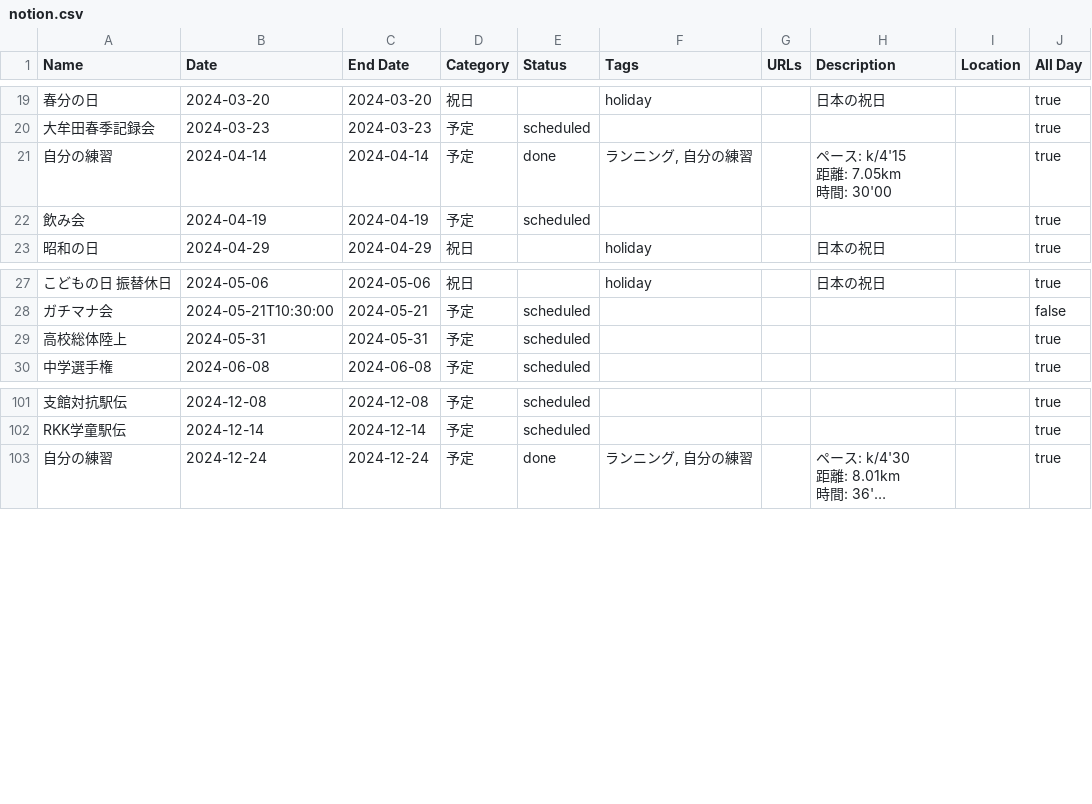
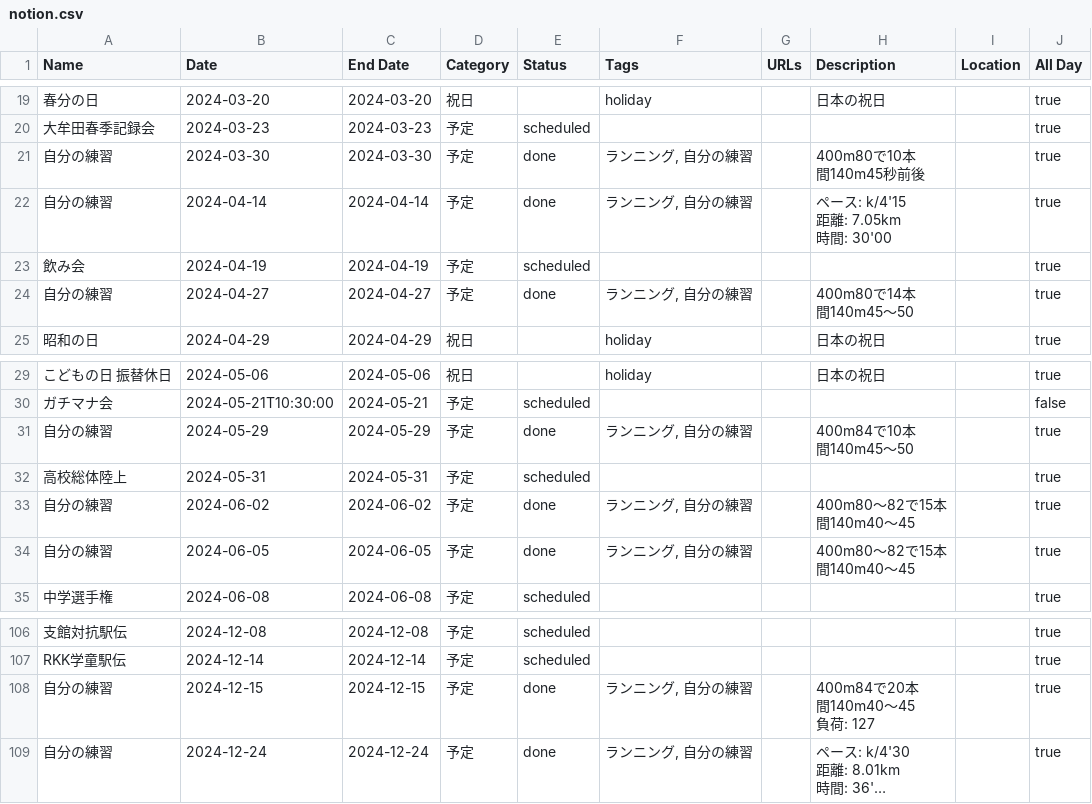
Before and after one commit to tatsuki-github/INBOX, a CSV file: out/2024/notion.csv, drawn as a sheet; only a part is shown, gaps mark what is left out; long unchanged cells end in …; ↵ is a line break in a cell; the diff names each change by its address in the sheet, - before the commit and + after, or states it on an @@ line.

```diff
--- a/out/2024/notion.csv
+++ b/out/2024/notion.csv
+row 21: 自分の練習 | 2024-03-30 | 2024-03-30 | 予定 | done | ランニング, 自分の練習 |  | 400m80で10本 ↵ 間140m45秒前後 |  | true
+row 24: 自分の練習 | 2024-04-27 | 2024-04-27 | 予定 | done | ランニング, 自分の練習 |  | 400m80で14本 ↵ 間140m45〜50 |  | true
+row 31: 自分の練習 | 2024-05-29 | 2024-05-29 | 予定 | done | ランニング, 自分の練習 |  | 400m84で10本 ↵ 間140m45〜50 |  | true
+row 33: 自分の練習 | 2024-06-02 | 2024-06-02 | 予定 | done | ランニング, 自分の練習 |  | 400m80〜82で15本 ↵ 間140m40〜45 |  | true
+row 34: 自分の練習 | 2024-06-05 | 2024-06-05 | 予定 | done | ランニング, 自分の練習 |  | 400m80〜82で15本 ↵ 間140m40〜45 |  | true
+row 108: 自分の練習 | 2024-12-15 | 2024-12-15 | 予定 | done | ランニング, 自分の練習 |  | 400m84で20本 ↵ 間140m40〜45 ↵ 負荷: 127 |  | true
```
Also changed, not shown: out/2024/google.csv, out/2024/source.csv, 17 other files.
